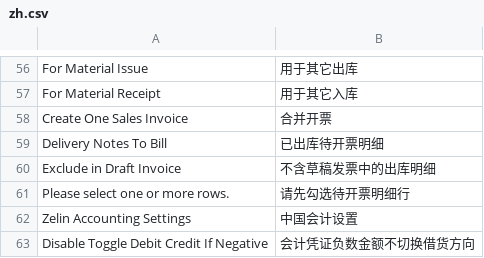
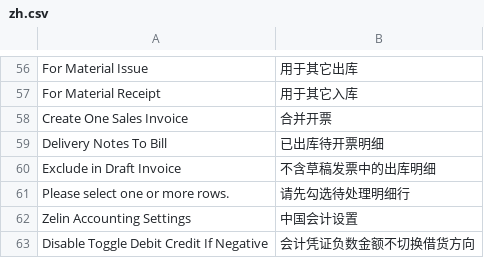
Before and after one commit to z1coyan/erpnext_zelin_ac, a CSV file: zelin_ac/translations/zh.csv, drawn as a sheet; only a part is shown, gaps mark what is left out.

```diff
--- a/zelin_ac/translations/zh.csv
+++ b/zelin_ac/translations/zh.csv
@@ -60,3 +60,3 @@ Delivery Notes To Bill,已出库待开票明细
 Exclude in Draft Invoice,不含草稿发票中的出库明细
-Please select one or more rows.,请先勾选待开票明细行
+Please select one or more rows.,请先勾选待处理明细行
 Zelin Accounting Settings,中国会计设置
```
Also changed, not shown: 1 other file.
